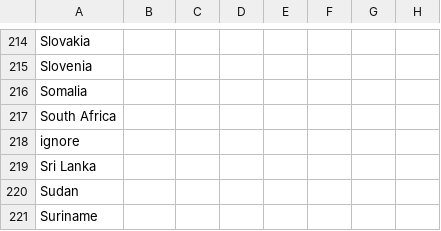
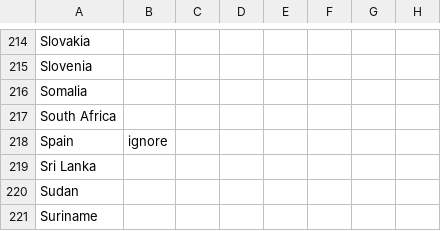
Before and after one commit to sd/covid-outbreaks, a CSV file: src/data/csse.deaths.csv, drawn as a sheet; only a part is shown, gaps mark what is left out; the diff names each change by its address in the sheet, - before the commit and + after, or states it on an @@ line.

```diff
--- a/src/data/csse.deaths.csv
+++ b/src/data/csse.deaths.csv
-A218: ignore
+A218: Spain
-B218: (empty)
+B218: ignore
```
Also changed, not shown: src/data/other.deaths.csv, 3 other files.
